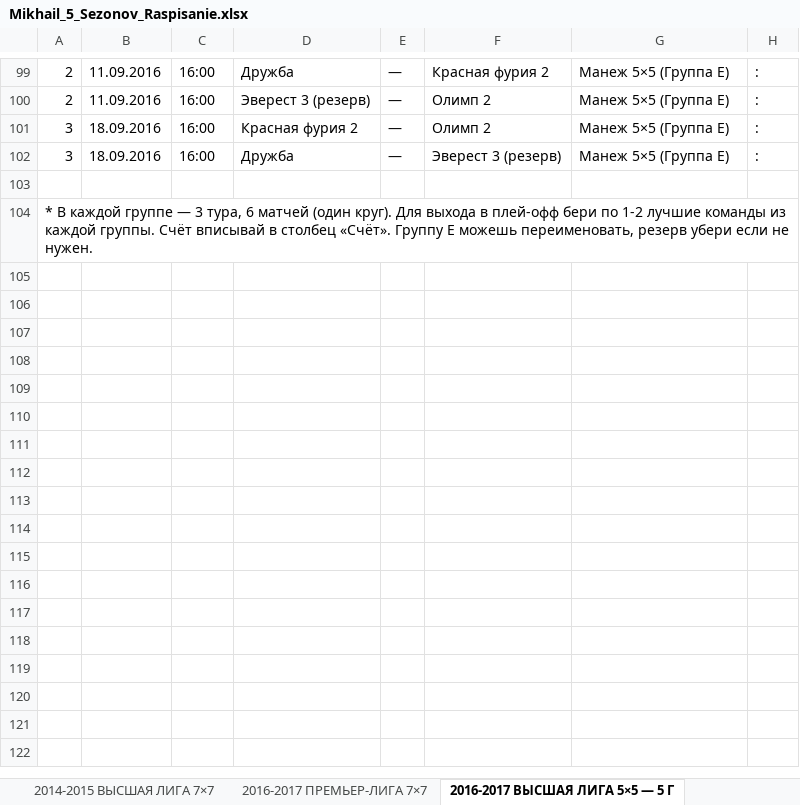
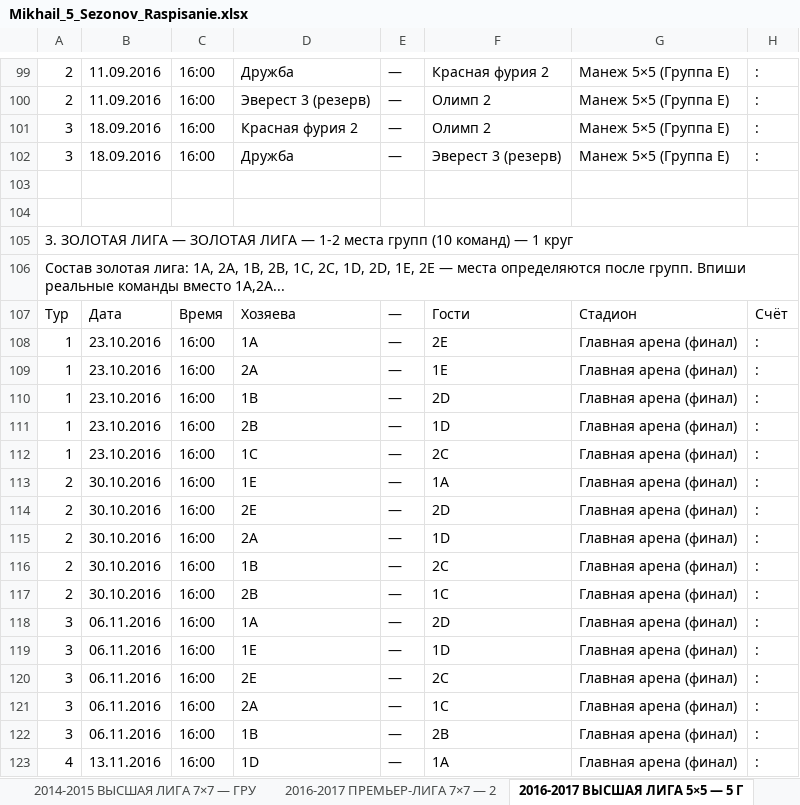
Before and after one commit to mixx15254-a11y/Mikhail, an Excel workbook: Mikhail_5_Sezonov_Raspisanie.xlsx, sheet 2016-2017 ВЫСШАЯ ЛИГА 5×5 — 5 Г, drawn as a sheet; only a part is shown, gaps mark what is left out; values as stored, in another font and other column widths than the file's, no cell formats; addresses are those after the commit; the diff covers the shown part only; the diff names each change by its address in the sheet, - before the commit and + after, or states it on an @@ line.

Commit message:
feat(регламент спортдиректора): 2 круга, группы+Золото/Серебро для Высших и 2020-21 — полный регламент по ТЗ
Co-authored-by: arena-agent <297053741+arena-agent@users.noreply.github.com>

```diff
--- a/Mikhail_5_Sezonov_Raspisanie.xlsx (sheet 2016-2017 ВЫСШАЯ ЛИГА 5×5 — 5 Г)
+++ b/Mikhail_5_Sezonov_Raspisanie.xlsx (sheet 2016-2017 ВЫСШАЯ ЛИГА 5×5 — 5 Г)
-sheet tab: 2014-2015 ВЫСШАЯ ЛИГА 7×7
+sheet tab: 2014-2015 ВЫСШАЯ ЛИГА 7×7 — ГРУ
-sheet tab: 2016-2017 ПРЕМЬЕР-ЛИГА 7×7
+sheet tab: 2016-2017 ПРЕМЬЕР-ЛИГА 7×7 — 2
+row 104: (empty)
-A105: * В каждой группе — 3 тура, 6 матчей (один круг). Для выхода в плей-офф бери по 1-2 лучшие команды из каждой группы. Счёт вписывай в столбец «Счёт». Группу E можешь переименовать, резерв убери если не нужен.
+A105: 3. ЗОЛОТАЯ ЛИГА — ЗОЛОТАЯ ЛИГА — 1-2 места групп (10 команд) — 1 круг
+row 106: Состав золотая лига: 1A, 2A, 1B, 2B, 1C, 2C, 1D, 2D, 1E, 2E — места определяются после групп. Впиши реальные команды вместо 1A,2A...
+row 107: Тур | Дата | Время | Хозяева | — | Гости | Стадион | Счёт
+row 108: 1 | 23.10.2016 | 16:00 | 1A | — | 2E | Главная арена (финал) | :
+row 109: 1 | 23.10.2016 | 16:00 | 2A | — | 1E | Главная арена (финал) | :
+row 110: 1 | 23.10.2016 | 16:00 | 1B | — | 2D | Главная арена (финал) | :
+row 111: 1 | 23.10.2016 | 16:00 | 2B | — | 1D | Главная арена (финал) | :
+row 112: 1 | 23.10.2016 | 16:00 | 1C | — | 2C | Главная арена (финал) | :
+row 113: 2 | 30.10.2016 | 16:00 | 1E | — | 1A | Главная арена (финал) | :
+row 114: 2 | 30.10.2016 | 16:00 | 2E | — | 2D | Главная арена (финал) | :
+row 115: 2 | 30.10.2016 | 16:00 | 2A | — | 1D | Главная арена (финал) | :
+row 116: 2 | 30.10.2016 | 16:00 | 1B | — | 2C | Главная арена (финал) | :
+row 117: 2 | 30.10.2016 | 16:00 | 2B | — | 1C | Главная арена (финал) | :
+row 118: 3 | 06.11.2016 | 16:00 | 1A | — | 2D | Главная арена (финал) | :
+row 119: 3 | 06.11.2016 | 16:00 | 1E | — | 1D | Главная арена (финал) | :
+row 120: 3 | 06.11.2016 | 16:00 | 2E | — | 2C | Главная арена (финал) | :
+row 121: 3 | 06.11.2016 | 16:00 | 2A | — | 1C | Главная арена (финал) | :
+row 122: 3 | 06.11.2016 | 16:00 | 1B | — | 2B | Главная арена (финал) | :
+row 123: 4 | 13.11.2016 | 16:00 | 1D | — | 1A | Главная арена (финал) | :
```
Also changed, not shown: 78 added rows and 14 edited cells elsewhere in this sheet, sheet 2014-2015 ВЫСШАЯ ЛИГА 7×7 — ГРУ, sheet 2018-2019 ВЫСШАЯ ЛИГА 5×5 — 2 К, sheet 2020-2021 — 1 КРУГ + ЗОЛОТО-СЕР, sheet ОГЛАВЛЕНИЕ, sheet 2018-2019 ПРЕМЬЕР-ЛИГА 5×5 — 2, sheet 2014-2015 ПРЕМЬЕР-ЛИГА 7×7 — 2, 2 more sheets, other sheet tabs, cell formats, 2 other files.
